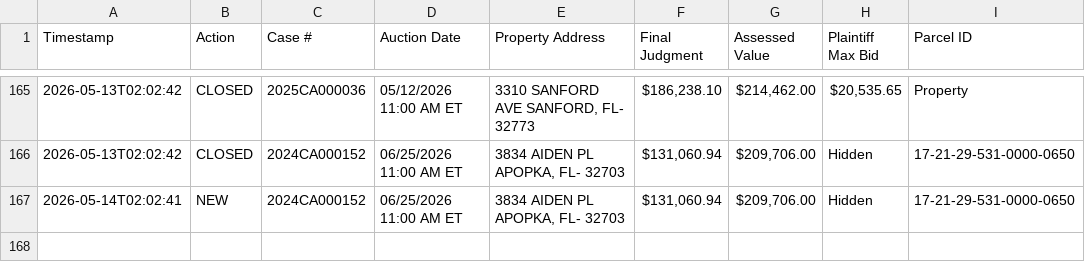
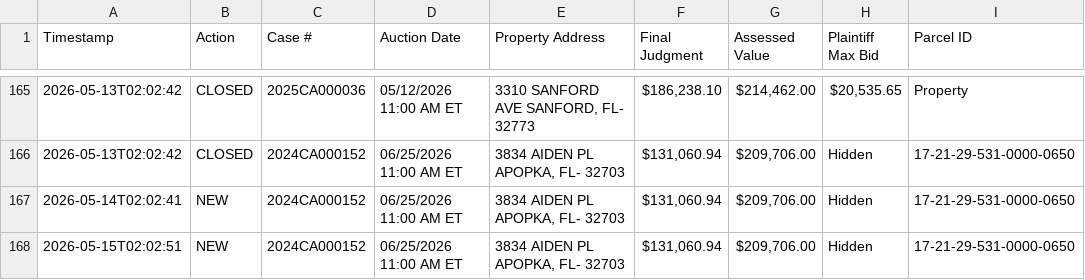
Before and after one commit to figlesias7/realforeclose-seminole, a CSV file: data/event_log.csv, drawn as a sheet; only a part is shown, gaps mark what is left out; the diff names each change by its address in the sheet, - before the commit and + after, or states it on an @@ line.

```diff
--- a/data/event_log.csv
+++ b/data/event_log.csv
+row 168: 2026-05-15T02:02:51 | NEW | 2024CA000152 | 06/25/2026 11:00 AM ET | 3834 AIDEN PL APOPKA, FL- 32703 | $131,060.94 | $209,706.00 | Hidden | 17-21-29-531-0000-0650
```
Also changed, not shown: 3 other files.
